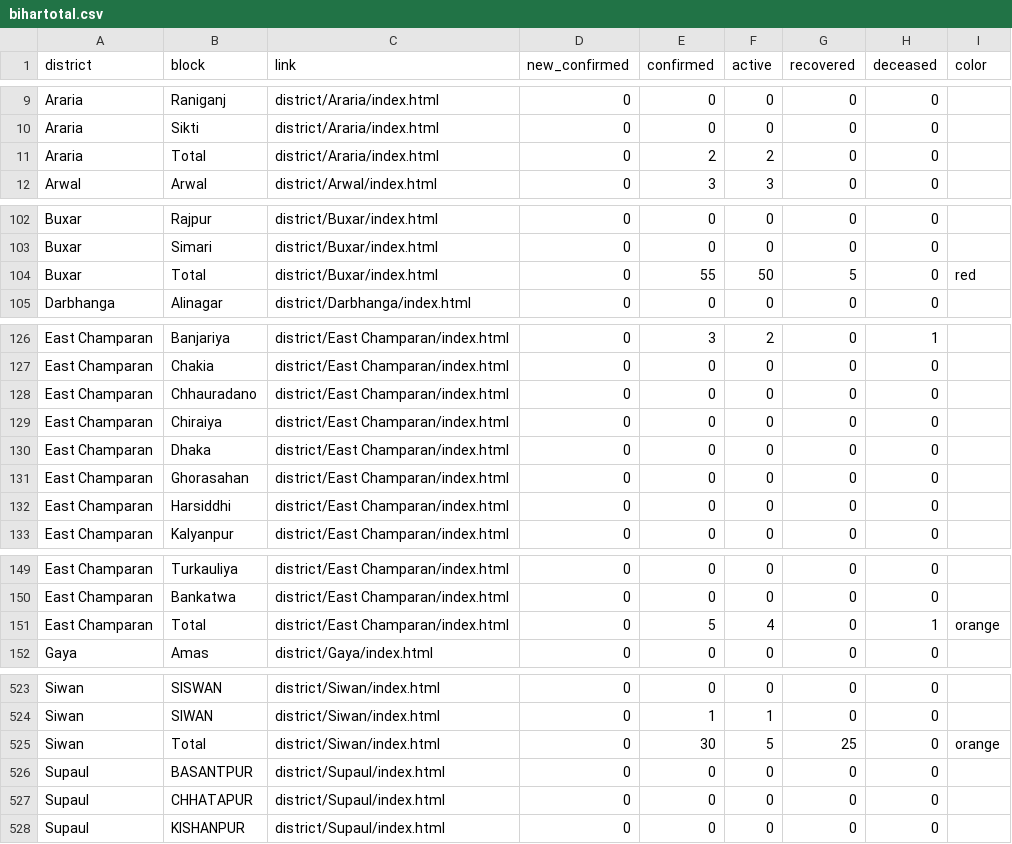
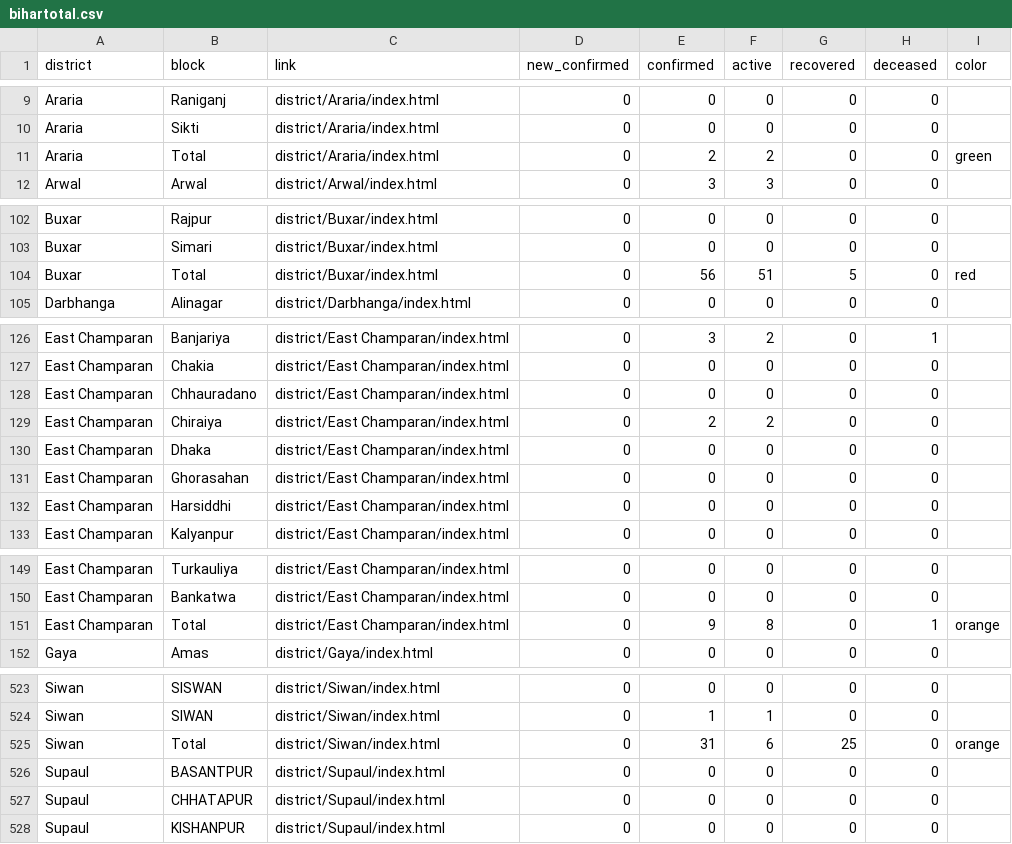
Before and after one commit to coronainbihar/coronainbihar.github.io, a CSV file: bihartotal.csv, drawn as a sheet; only a part is shown, gaps mark what is left out; the diff covers the shown part only.

```diff
--- a/bihartotal.csv
+++ b/bihartotal.csv
@@ -10,3 +10,3 @@ Araria,Raniganj,district/Araria/index.html,0,0,0,0,0,
 Araria,Sikti,district/Araria/index.html,0,0,0,0,0,
-Araria,Total,district/Araria/index.html,0,2,2,0,0,
+Araria,Total,district/Araria/index.html,0,2,2,0,0,green
 Arwal,Arwal,district/Arwal/index.html,0,3,3,0,0,
@@ -103,3 +103,3 @@ Buxar,Rajpur,district/Buxar/index.html,0,0,0,0,0,
 Buxar,Simari,district/Buxar/index.html,0,0,0,0,0,
-Buxar,Total,district/Buxar/index.html,0,55,50,5,0,red
+Buxar,Total,district/Buxar/index.html,0,56,51,5,0,red
 Darbhanga,Alinagar,district/Darbhanga/index.html,0,0,0,0,0,
@@ -128,3 +128,3 @@ East Champaran,Chakia,district/East Champaran/index.html,0,0,0,0,0,
 East Champaran,Chhauradano,district/East Champaran/index.html,0,0,0,0,0,
-East Champaran,Chiraiya,district/East Champaran/index.html,0,0,0,0,0,
+East Champaran,Chiraiya,district/East Champaran/index.html,0,2,2,0,0,
 East Champaran,Dhaka,district/East Champaran/index.html,0,0,0,0,0,
@@ -150,3 +150,3 @@ East Champaran,Turkauliya,district/East Champaran/index.html,0,0,0,0,0,
 East Champaran,Bankatwa,district/East Champaran/index.html,0,0,0,0,0,
-East Champaran,Total,district/East Champaran/index.html,0,5,4,0,1,orange
+East Champaran,Total,district/East Champaran/index.html,0,9,8,0,1,orange
 Gaya,Amas,district/Gaya/index.html,0,0,0,0,0,
@@ -524,3 +524,3 @@ Siwan,SISWAN,district/Siwan/index.html,0,0,0,0,0,
 Siwan,SIWAN,district/Siwan/index.html,0,1,1,0,0,
-Siwan,Total,district/Siwan/index.html,0,30,5,25,0,orange
+Siwan,Total,district/Siwan/index.html,0,31,6,25,0,orange
 Supaul,BASANTPUR,district/Supaul/index.html,0,0,0,0,0,
```
Also changed, not shown: 48 edited cells elsewhere in this file, 18 other files.
